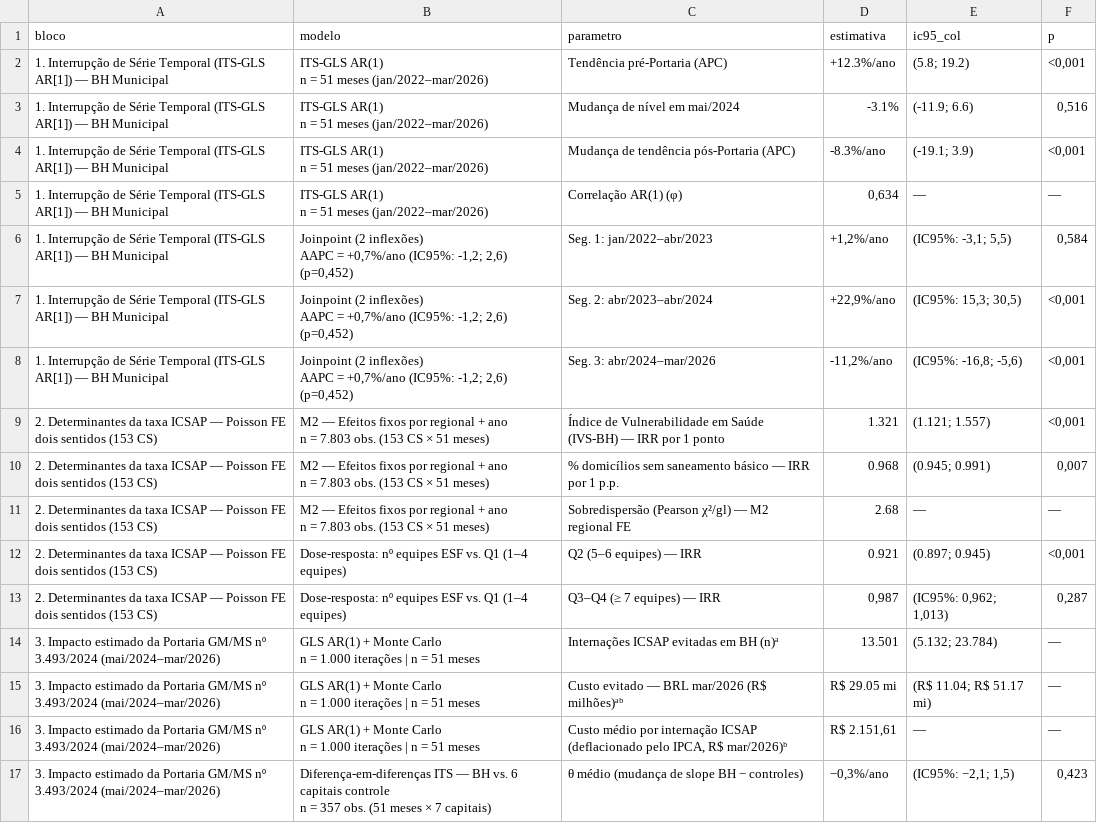
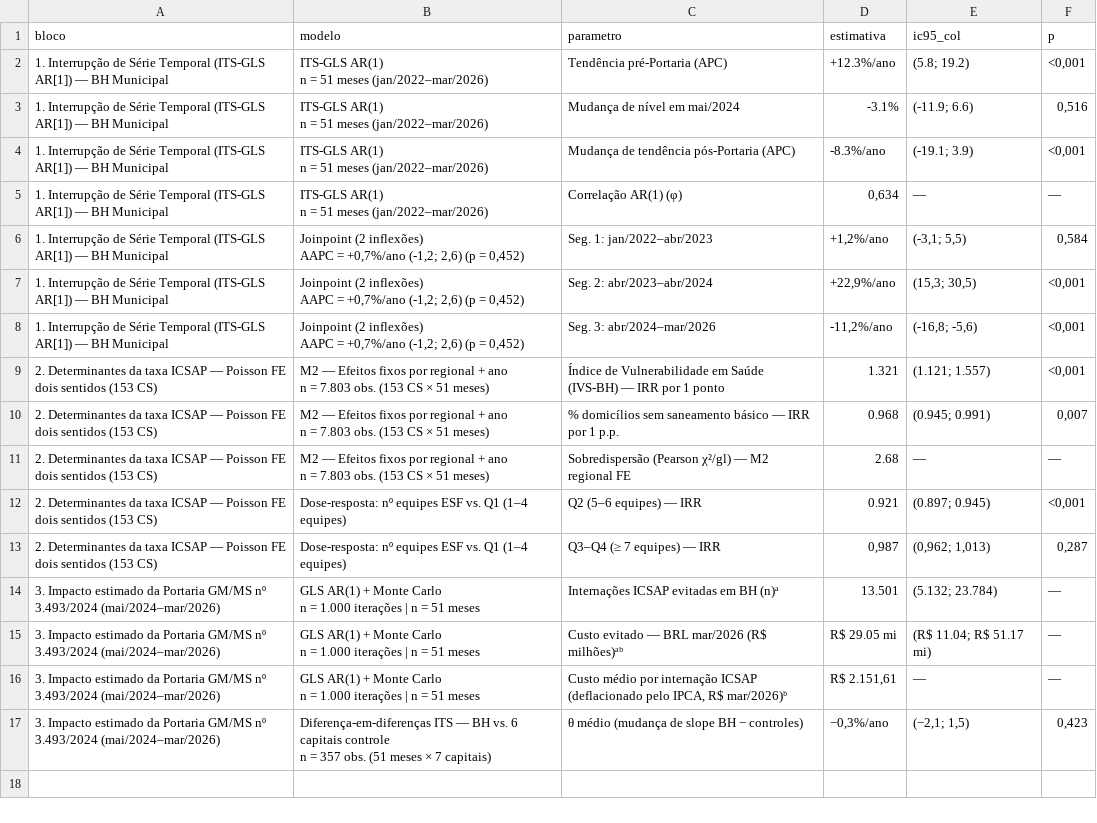
Before and after one commit to Brunoavfer/sihsus-icsap-bh, a CSV file: docs/tabela2_resultados.csv, drawn as a sheet.

```diff
--- a/docs/tabela2_resultados.csv
+++ b/docs/tabela2_resultados.csv
@@ -9,8 +9,8 @@ n = 51 meses (jan/2022–mar/2026)",Mudança de tendência pós-Portaria (APC),-
 n = 51 meses (jan/2022–mar/2026)",Correlação AR(1) (φ),"0,634",—,—
-1. Interrupção de Série Temporal (ITS-GLS AR[1]) — BH Municipal,"Joinpoint (2 inflexões)
-AAPC = +0,7%/ano (IC95%: -1,2; 2,6) (p=0,452)",Seg. 1: jan/2022–abr/2023,"+1,2%/ano","(IC95%: -3,1; 5,5)","0,584"
-1. Interrupção de Série Temporal (ITS-GLS AR[1]) — BH Municipal,"Joinpoint (2 inflexões)
-AAPC = +0,7%/ano (IC95%: -1,2; 2,6) (p=0,452)",Seg. 2: abr/2023–abr/2024,"+22,9%/ano","(IC95%: 15,3; 30,5)","<0,001"
-1. Interrupção de Série Temporal (ITS-GLS AR[1]) — BH Municipal,"Joinpoint (2 inflexões)
-AAPC = +0,7%/ano (IC95%: -1,2; 2,6) (p=0,452)",Seg. 3: abr/2024–mar/2026,"-11,2%/ano","(IC95%: -16,8; -5,6)","<0,001"
+1. Interrupção de Série Temporal (ITS-GLS AR[1]) — BH Municipal,"Joinpoint (2 inflexões)
+AAPC = +0,7%/ano (-1,2; 2,6) (p = 0,452)",Seg. 1: jan/2022–abr/2023,"+1,2%/ano","(-3,1; 5,5)","0,584"
+1. Interrupção de Série Temporal (ITS-GLS AR[1]) — BH Municipal,"Joinpoint (2 inflexões)
+AAPC = +0,7%/ano (-1,2; 2,6) (p = 0,452)",Seg. 2: abr/2023–abr/2024,"+22,9%/ano","(15,3; 30,5)","<0,001"
+1. Interrupção de Série Temporal (ITS-GLS AR[1]) — BH Municipal,"Joinpoint (2 inflexões)
+AAPC = +0,7%/ano (-1,2; 2,6) (p = 0,452)",Seg. 3: abr/2024–mar/2026,"-11,2%/ano","(-16,8; -5,6)","<0,001"
 2. Determinantes da taxa ICSAP — Poisson FE dois sentidos (153 CS),"M2 — Efeitos fixos por regional + ano
@@ -22,3 +22,3 @@ n = 7.803 obs. (153 CS × 51 meses)",Sobredispersão (Pearson χ²/gl) — M2 re
 2. Determinantes da taxa ICSAP — Poisson FE dois sentidos (153 CS),Dose-resposta: nº equipes ESF vs. Q1 (1–4 equipes),Q2 (5–6 equipes) — IRR,0.921,(0.897; 0.945),"<0,001"
-2. Determinantes da taxa ICSAP — Poisson FE dois sentidos (153 CS),Dose-resposta: nº equipes ESF vs. Q1 (1–4 equipes),Q3–Q4 (≥ 7 equipes) — IRR,"0,987","(IC95%: 0,962; 1,013)","0,287"
+2. Determinantes da taxa ICSAP — Poisson FE dois sentidos (153 CS),Dose-resposta: nº equipes ESF vs. Q1 (1–4 equipes),Q3–Q4 (≥ 7 equipes) — IRR,"0,987","(0,962; 1,013)","0,287"
 3. Impacto estimado da Portaria GM/MS nº 3.493/2024 (mai/2024–mar/2026),"GLS AR(1) + Monte Carlo
@@ -29,3 +29,3 @@ n = 1.000 iterações | n = 51 meses",Custo evitado — BRL mar/2026 (R$ milhõe
 n = 1.000 iterações | n = 51 meses","Custo médio por internação ICSAP (deflacionado pelo IPCA, R$ mar/2026)ᵇ","R$ 2.151,61",—,—
-3. Impacto estimado da Portaria GM/MS nº 3.493/2024 (mai/2024–mar/2026),"Diferença-em-diferenças ITS — BH vs. 6 capitais controle
-n = 357 obs. (51 meses × 7 capitais)",θ médio (mudança de slope BH − controles),"−0,3%/ano","(IC95%: −2,1; 1,5)","0,423"
+3. Impacto estimado da Portaria GM/MS nº 3.493/2024 (mai/2024–mar/2026),"Diferença-em-diferenças ITS — BH vs. 6 capitais controle
+n = 357 obs. (51 meses × 7 capitais)",θ médio (mudança de slope BH − controles),"−0,3%/ano","(−2,1; 1,5)","0,423"
```
Also changed, not shown: docs/tabela1_pacientes.csv, 6 other files.
